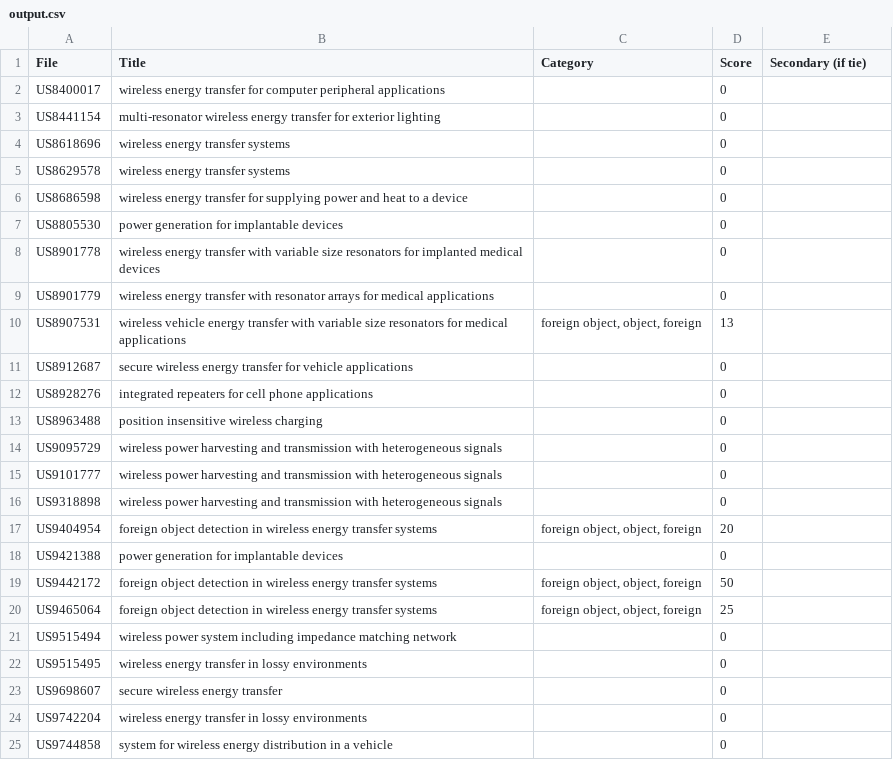
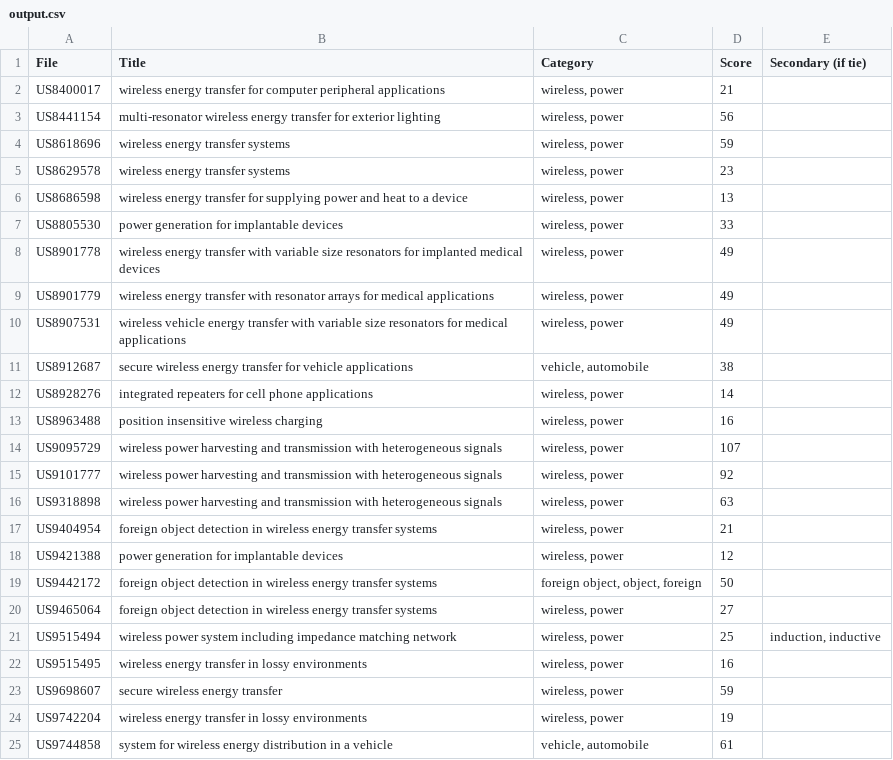
Before and after one commit to RobKulesa/PatCat-Java, a CSV file: output.csv, drawn as a sheet; only a part is shown; the diff covers the shown part only.

```diff
--- a/output.csv
+++ b/output.csv
@@ -1,25 +1,25 @@
 "File","Title","Category","Score","Secondary (if tie)"
-"US8400017","wireless energy transfer for computer peripheral applications",,"0",
-"US8441154","multi-resonator wireless energy transfer for exterior lighting",,"0",
-"US8618696","wireless energy transfer systems",,"0",
-"US8629578","wireless energy transfer systems",,"0",
-"US8686598","wireless energy transfer for supplying power and heat to a device",,"0",
-"US8805530","power generation for implantable devices",,"0",
-"US8901778","wireless energy transfer with variable size resonators for implanted medical devices",,"0",
-"US8901779","wireless energy transfer with resonator arrays for medical applications",,"0",
-"US8907531","wireless vehicle energy transfer with variable size resonators for medical applications","foreign object, object, foreign","13",
-"US8912687","secure wireless energy transfer for vehicle applications",,"0",
-"US8928276","integrated repeaters for cell phone applications",,"0",
-"US8963488","position insensitive wireless charging",,"0",
-"US9095729","wireless power harvesting and transmission with heterogeneous signals",,"0",
-"US9101777","wireless power harvesting and transmission with heterogeneous signals",,"0",
-"US9318898","wireless power harvesting and transmission with heterogeneous signals",,"0",
-"US9404954","foreign object detection in wireless energy transfer systems","foreign object, object, foreign","20",
-"US9421388","power generation for implantable devices",,"0",
+"US8400017","wireless energy transfer for computer peripheral applications","wireless,  power","21",
+"US8441154","multi-resonator wireless energy transfer for exterior lighting","wireless,  power","56",
+"US8618696","wireless energy transfer systems","wireless,  power","59",
+"US8629578","wireless energy transfer systems","wireless,  power","23",
+"US8686598","wireless energy transfer for supplying power and heat to a device","wireless,  power","13",
+"US8805530","power generation for implantable devices","wireless,  power","33",
+"US8901778","wireless energy transfer with variable size resonators for implanted medical devices","wireless,  power","49",
+"US8901779","wireless energy transfer with resonator arrays for medical applications","wireless,  power","49",
+"US8907531","wireless vehicle energy transfer with variable size resonators for medical applications","wireless,  power","49",
+"US8912687","secure wireless energy transfer for vehicle applications","vehicle, automobile","38",
+"US8928276","integrated repeaters for cell phone applications","wireless,  power","14",
+"US8963488","position insensitive wireless charging","wireless,  power","16",
+"US9095729","wireless power harvesting and transmission with heterogeneous signals","wireless,  power","107",
+"US9101777","wireless power harvesting and transmission with heterogeneous signals","wireless,  power","92",
+"US9318898","wireless power harvesting and transmission with heterogeneous signals","wireless,  power","63",
+"US9404954","foreign object detection in wireless energy transfer systems","wireless,  power","21",
+"US9421388","power generation for implantable devices","wireless,  power","12",
 "US9442172","foreign object detection in wireless energy transfer systems","foreign object, object, foreign","50",
-"US9465064","foreign object detection in wireless energy transfer systems","foreign object, object, foreign","25",
-"US9515494","wireless power system including impedance matching network",,"0",
-"US9515495","wireless energy transfer in lossy environments",,"0",
-"US9698607","secure wireless energy transfer",,"0",
-"US9742204","wireless energy transfer in lossy environments",,"0",
-"US9744858","system for wireless energy distribution in a vehicle",,"0",
+"US9465064","foreign object detection in wireless energy transfer systems","wireless,  power","27",
+"US9515494","wireless power system including impedance matching network","wireless,  power","25","induction, inductive"
+"US9515495","wireless energy transfer in lossy environments","wireless,  power","16",
+"US9698607","secure wireless energy transfer","wireless,  power","59",
+"US9742204","wireless energy transfer in lossy environments","wireless,  power","19",
+"US9744858","system for wireless energy distribution in a vehicle","vehicle, automobile","61",
```
Also changed, not shown: 117 edited cells elsewhere in this file, keyword.W+Qa.csv, 4 other files.
